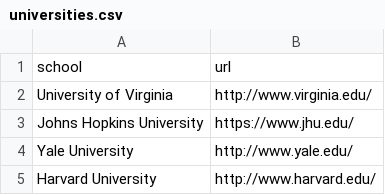
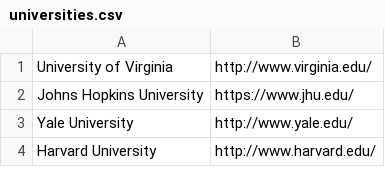
Before and after one commit to mblayman/conductor, a CSV file: universities.csv, drawn as a sheet; only a part is shown.

Commit message:
Delete the CSV header row.

```diff
--- a/universities.csv
+++ b/universities.csv
@@ -1,2 +1 @@
-school,url
 University of Virginia,http://www.virginia.edu/
```
